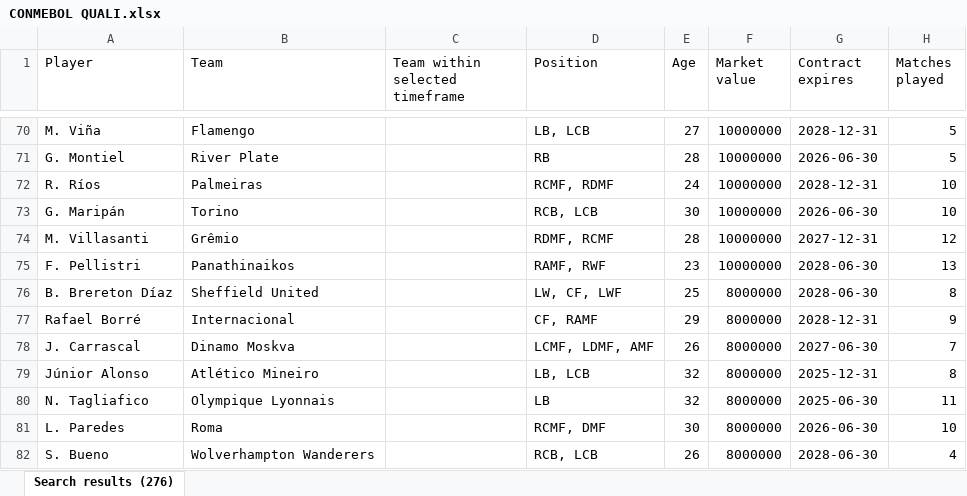
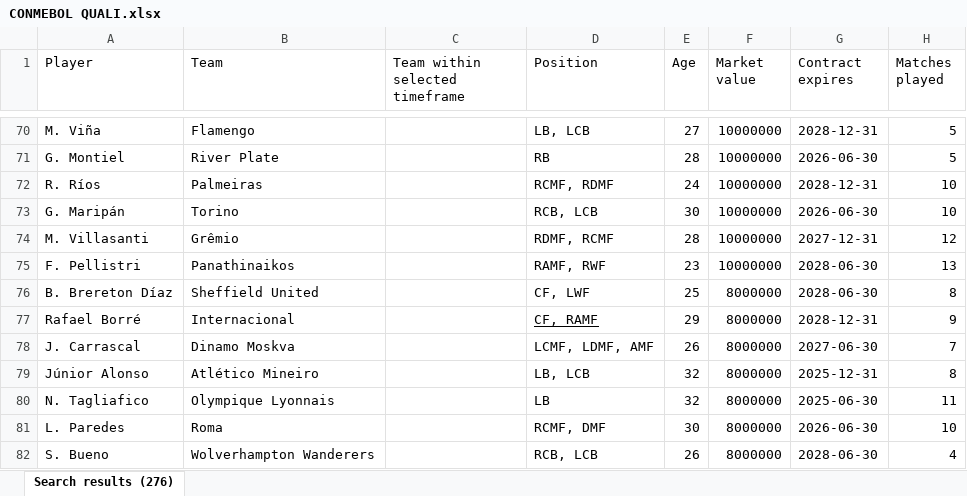
Before and after one commit to felipeorma/RADAR-dashboard, an Excel workbook: data/CONMEBOL QUALI.xlsx, sheet Search results (276), drawn as a sheet; only a part is shown, gaps mark what is left out; values as stored, in another font and other column widths than the file's, no borders; the diff names each change by its address in the sheet, - before the commit and + after, or states it on an @@ line.

Commit message:
Add files via upload

```diff
--- a/data/CONMEBOL QUALI.xlsx (sheet Search results (276))
+++ b/data/CONMEBOL QUALI.xlsx (sheet Search results (276))
-D76 (Position): LW, CF, LWF
+D76 (Position): CF, LWF
-D77 underline: off
+D77 underline: on
```
